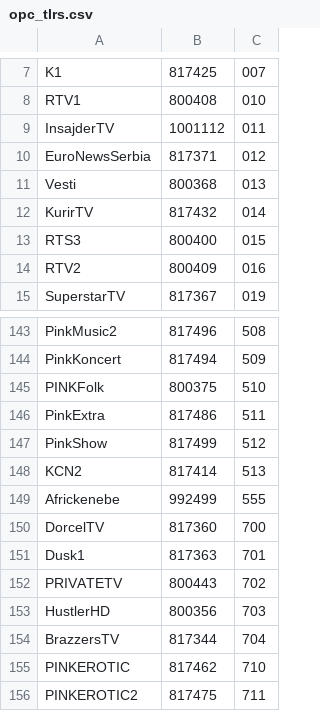
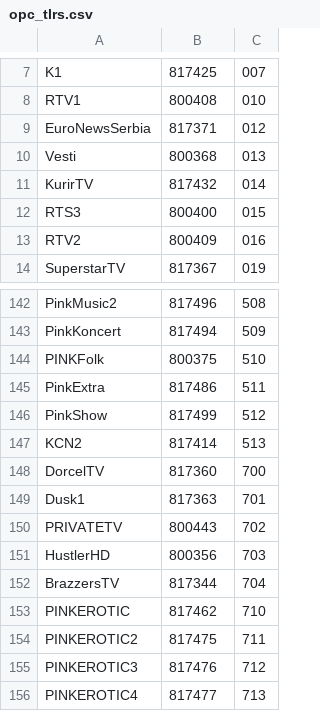
Before and after one commit to vrusch/python, a CSV file: opc_tlrs.csv, drawn as a sheet; only a part is shown, gaps mark what is left out; the shorter side is filled out with more unchanged rows; the diff names each change by its address in the sheet, - before the commit and + after, or states it on an @@ line.

```diff
--- a/opc_tlrs.csv
+++ b/opc_tlrs.csv
-row 9: InsajderTV | 1001112 | 011
-row 149: Africkenebe | 992499 | 555
```
Also changed, not shown: 3 other files.
